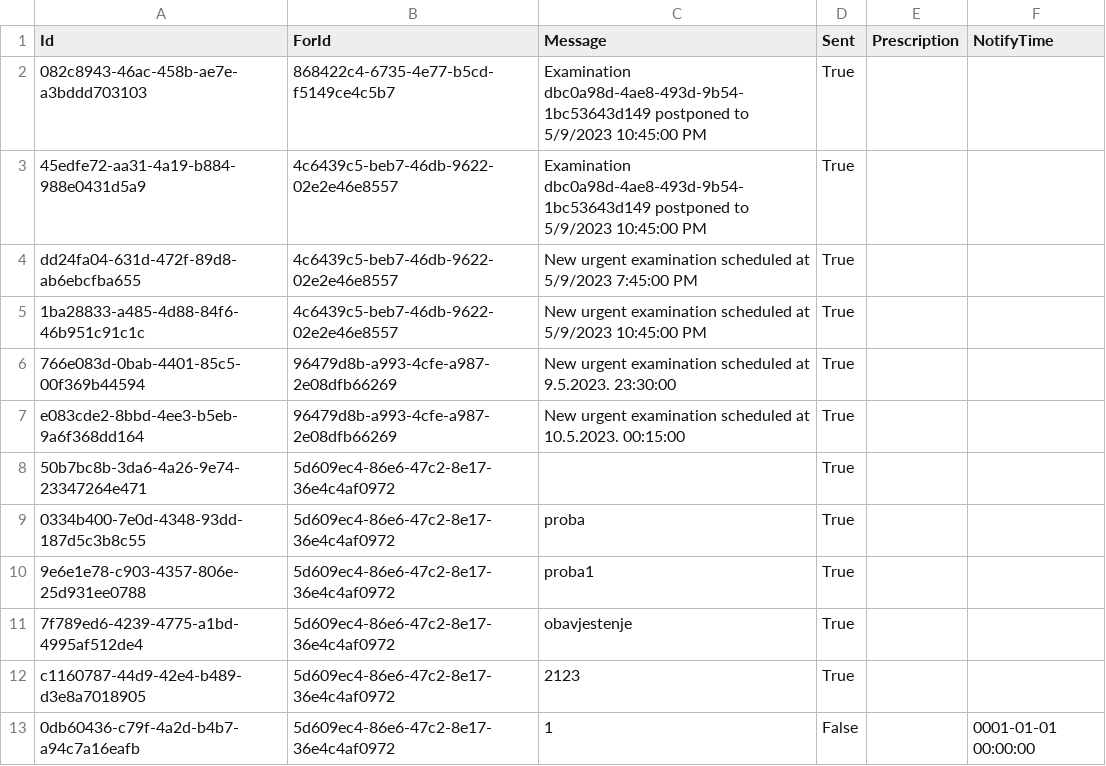
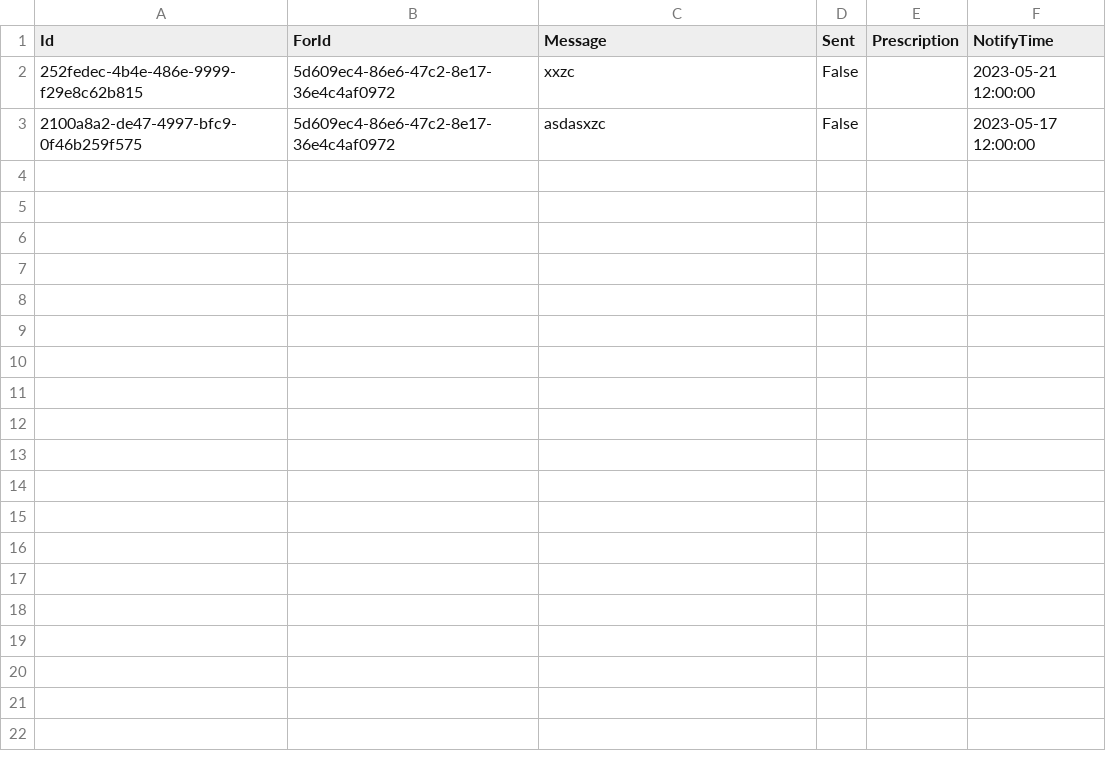
Before and after one commit to BulatovicBalsa/sims-project, a CSV file: Hospital/Data/notifications.csv, drawn as a sheet.

Commit message:
fix: fixed notification read mapper

```diff
--- a/Hospital/Data/notifications.csv
+++ b/Hospital/Data/notifications.csv
@@ -1,13 +1,3 @@
 Id,ForId,Message,Sent,Prescription,NotifyTime
-082c8943-46ac-458b-ae7e-a3bddd703103,868422c4-6735-4e77-b5cd-f5149ce4c5b7,Examination dbc0a98d-4ae8-493d-9b54-1bc53643d149 postponed to 5/9/2023 10:45:00 PM,True,,
-45edfe72-aa31-4a19-b884-988e0431d5a9,4c6439c5-beb7-46db-9622-02e2e46e8557,Examination dbc0a98d-4ae8-493d-9b54-1bc53643d149 postponed to 5/9/2023 10:45:00 PM,True,,
-dd24fa04-631d-472f-89d8-ab6ebcfba655,4c6439c5-beb7-46db-9622-02e2e46e8557,New urgent examination scheduled at 5/9/2023 7:45:00 PM,True,,
-1ba28833-a485-4d88-84f6-46b951c91c1c,4c6439c5-beb7-46db-9622-02e2e46e8557,New urgent examination scheduled at 5/9/2023 10:45:00 PM,True,,
-766e083d-0bab-4401-85c5-00f369b44594,96479d8b-a993-4cfe-a987-2e08dfb66269,New urgent examination scheduled at 9.5.2023. 23:30:00,True,,
-e083cde2-8bbd-4ee3-b5eb-9a6f368dd164,96479d8b-a993-4cfe-a987-2e08dfb66269,New urgent examination scheduled at 10.5.2023. 00:15:00,True,,
-50b7bc8b-3da6-4a26-9e74-23347264e471,5d609ec4-86e6-47c2-8e17-36e4c4af0972,,True,,
-0334b400-7e0d-4348-93dd-187d5c3b8c55,5d609ec4-86e6-47c2-8e17-36e4c4af0972,proba,True,,
-9e6e1e78-c903-4357-806e-25d931ee0788,5d609ec4-86e6-47c2-8e17-36e4c4af0972,proba1,True,,
-7f789ed6-4239-4775-a1bd-4995af512de4,5d609ec4-86e6-47c2-8e17-36e4c4af0972,obavjestenje,True,,
-c1160787-44d9-42e4-b489-d3e8a7018905,5d609ec4-86e6-47c2-8e17-36e4c4af0972,2123,True,,
-0db60436-c79f-4a2d-b4b7-a94c7a16eafb,5d609ec4-86e6-47c2-8e17-36e4c4af0972,1,False,,0001-01-01 00:00:00
+252fedec-4b4e-486e-9999-f29e8c62b815,5d609ec4-86e6-47c2-8e17-36e4c4af0972,xxzc,False,,2023-05-21 12:00:00
+2100a8a2-de47-4997-bfc9-0f46b259f575,5d609ec4-86e6-47c2-8e17-36e4c4af0972,asdasxzc,False,,2023-05-17 12:00:00
```
Also changed, not shown: 5 other files.
